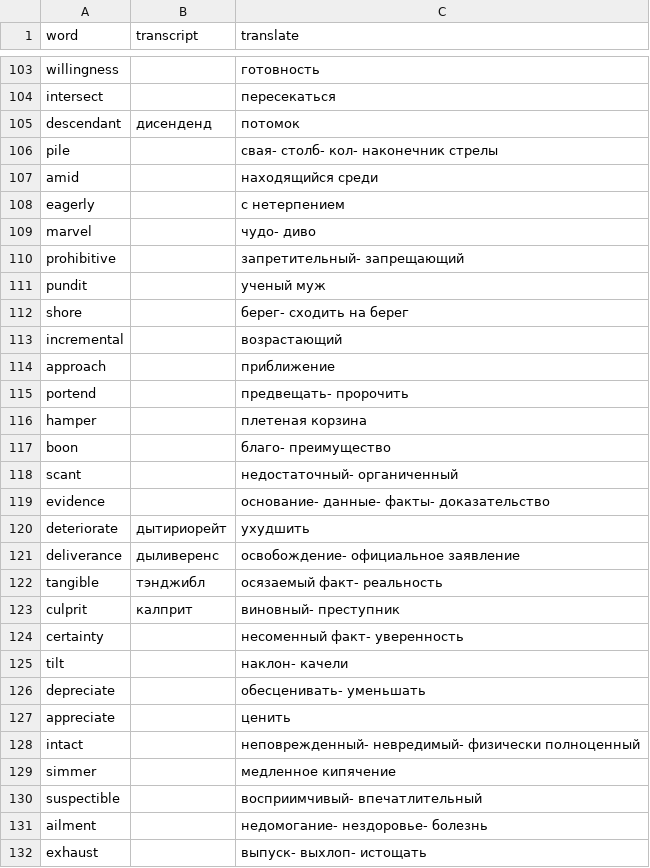
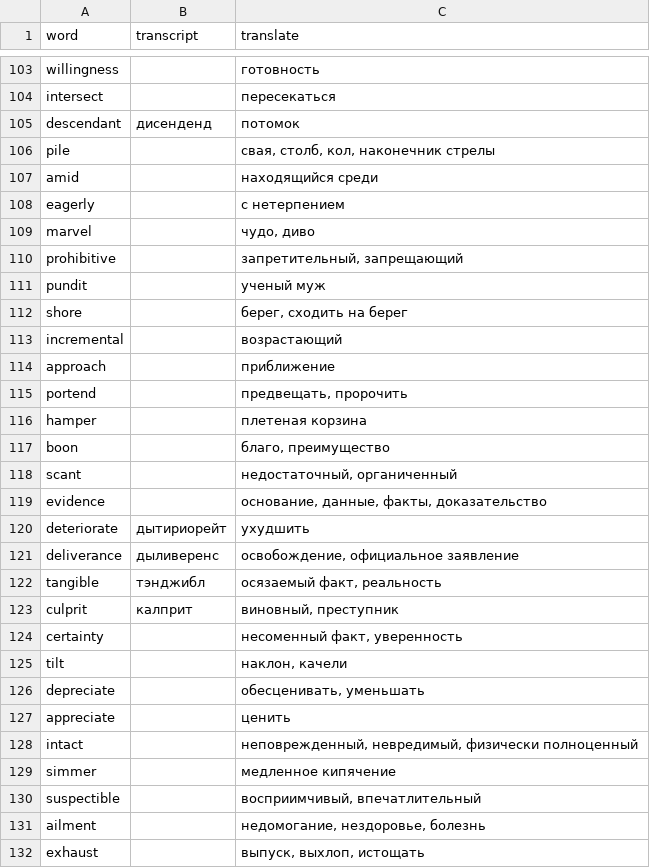
Before and after one commit to damnpav/dictProject, a CSV file: dict.csv, drawn as a sheet; only a part is shown, gaps mark what is left out; the diff covers the shown part only.

Commit message:
loading new dict

```diff
--- a/dict.csv
+++ b/dict.csv
@@ -105,28 +105,28 @@ intersect;;пересекаться
 descendant;дисенденд;потомок
-pile;;свая- столб- кол- наконечник стрелы
+pile;;свая, столб, кол, наконечник стрелы
 amid;;находящийся среди
 eagerly;;с нетерпением
-marvel;;чудо- диво
-prohibitive;;запретительный- запрещающий
+marvel;;чудо, диво
+prohibitive;;запретительный, запрещающий
 pundit;;ученый муж
-shore;;берег- сходить на берег
+shore;;берег, сходить на берег
 incremental;;возрастающий
 approach;;приближение
-portend;;предвещать- пророчить
+portend;;предвещать, пророчить
 hamper;;плетеная корзина
-boon;;благо- преимущество
-scant;;недостаточный- органиченный
-evidence;;основание- данные- факты- доказательство
+boon;;благо, преимущество
+scant;;недостаточный, органиченный
+evidence;;основание, данные, факты, доказательство
 deteriorate;дытириорейт;ухудшить
-deliverance;дыливеренс;освобождение- официальное заявление
-tangible;тэнджибл;осязаемый факт- реальность
-culprit;калприт;виновный- преступник
-certainty;;несоменный факт- уверенность
-tilt;;наклон- качели
-depreciate;;обесценивать- уменьшать
+deliverance;дыливеренс;освобождение, официальное заявление
+tangible;тэнджибл;осязаемый факт, реальность
+culprit;калприт;виновный, преступник
+certainty;;несоменный факт, уверенность
+tilt;;наклон, качели
+depreciate;;обесценивать, уменьшать
 appreciate;;ценить
-intact;;неповрежденный- невредимый- физически полноценный
+intact;;неповрежденный, невредимый, физически полноценный
 simmer;;медленное кипячение
-suspectible;;восприимчивый- впечатлительный
-ailment;;недомогание- нездоровье- болезнь
-exhaust;;выпуск- выхлоп- истощать
+suspectible;;восприимчивый, впечатлительный
+ailment;;недомогание, нездоровье, болезнь
+exhaust;;выпуск, выхлоп, истощать
```
Also changed, not shown: 61 edited cells elsewhere in this file, 2 other files.
